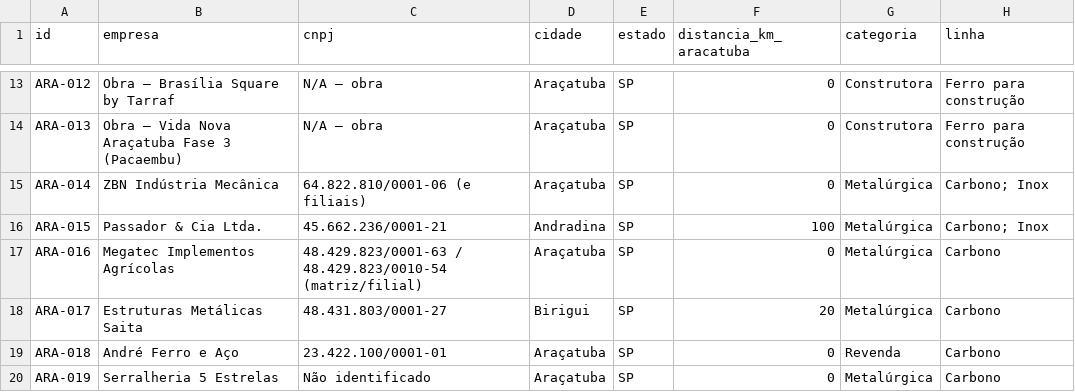
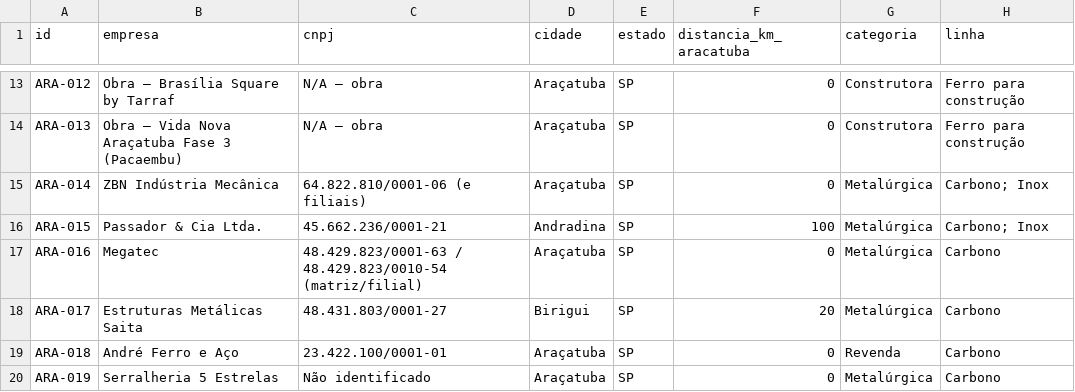
Before and after one commit to igorvroberto/liganer, a CSV file: radar-comercial/LEADS.csv, drawn as a sheet; only a part is shown, gaps mark what is left out; the diff names each change by its address in the sheet, - before the commit and + after, or states it on an @@ line.

Commit message:
Atualiza leads via prospecção (125 registros)

```diff
--- a/radar-comercial/LEADS.csv
+++ b/radar-comercial/LEADS.csv
-B17 (empresa): Megatec Implementos Agrícolas
+B17 (empresa): Megatec
```
